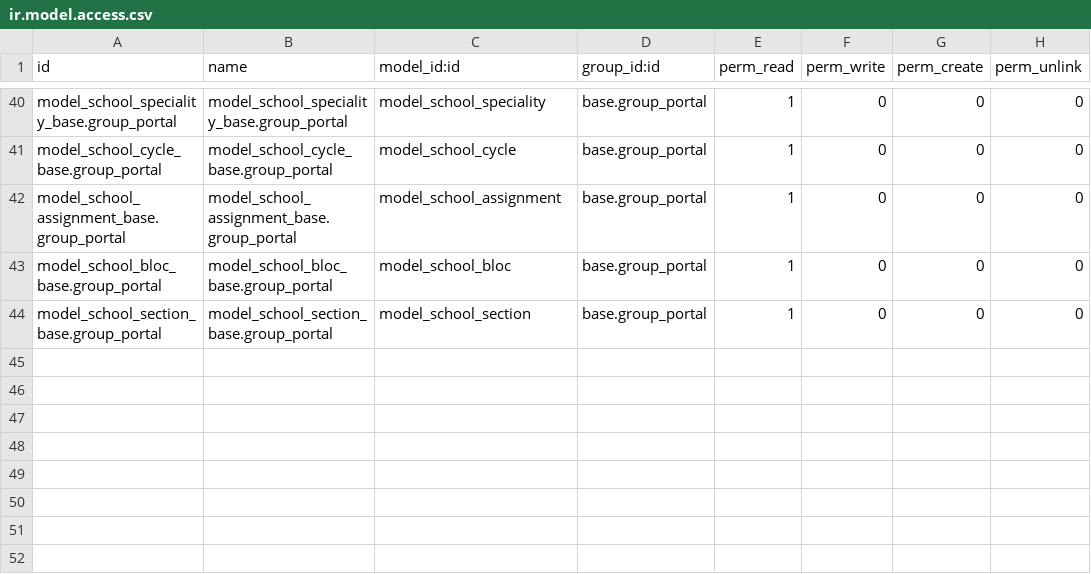
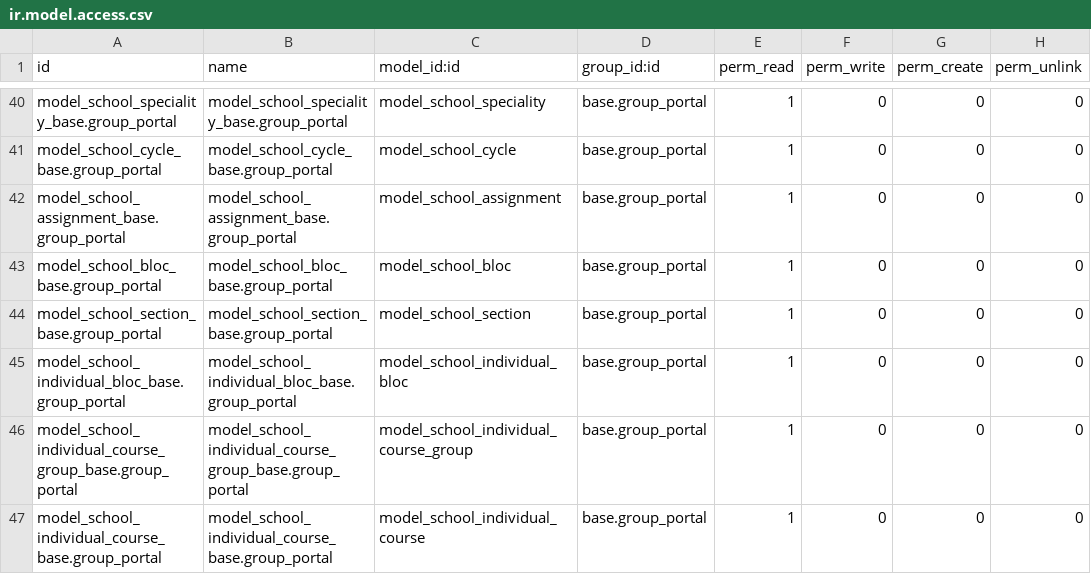
Before and after one commit to odoochain/odoo-horizon, a CSV file: school_management/security/ir.model.access.csv, drawn as a sheet; only a part is shown, gaps mark what is left out.

Commit message:
add individual programs

```diff
--- a/school_management/security/ir.model.access.csv
+++ b/school_management/security/ir.model.access.csv
@@ -44 +44,4 @@ model_school_bloc_base.group_portal,model_school_bloc_base.group_portal,model_sc
 model_school_section_base.group_portal,model_school_section_base.group_portal,model_school_section,base.group_portal,1,0,0,0
+model_school_individual_bloc_base.group_portal,model_school_individual_bloc_base.group_portal,model_school_individual_bloc,base.group_portal,1,0,0,0
+model_school_individual_course_group_base.group_portal,model_school_individual_course_group_base.group_portal,model_school_individual_course_group,base.group_portal,1,0,0,0
+model_school_individual_course_base.group_portal,model_school_individual_course_base.group_portal,model_school_individual_course,base.group_portal,1,0,0,0
```
Also changed, not shown: 7 other files.
